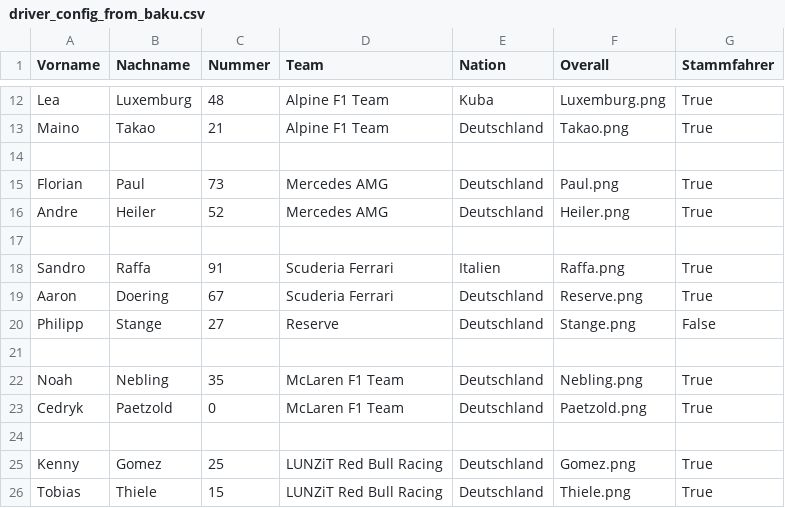
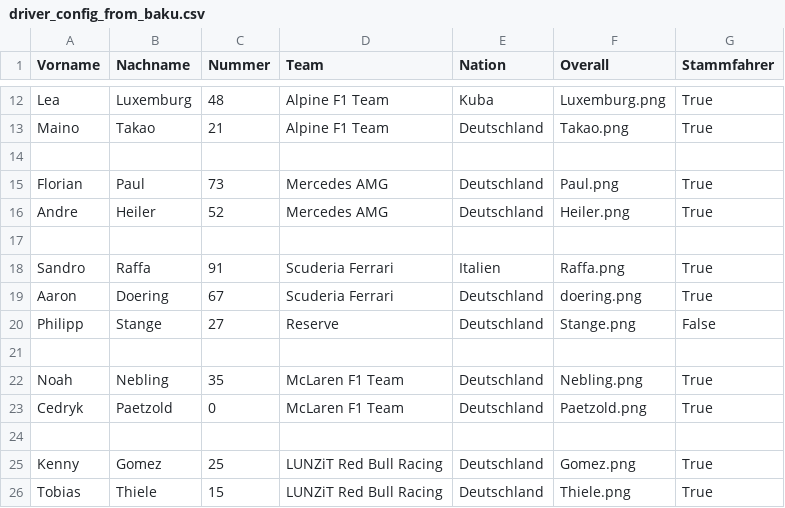
Before and after one commit to THDThieleT/bros-league-ergebnis-generator, a CSV file: configs/driver_config_from_baku.csv, drawn as a sheet; only a part is shown, gaps mark what is left out.

Commit message:
Doering overall

```diff
--- a/configs/driver_config_from_baku.csv
+++ b/configs/driver_config_from_baku.csv
@@ -18,3 +18,3 @@ Andre;Heiler;52;Mercedes AMG;Deutschland;Heiler.png;True
 Sandro;Raffa;91;Scuderia Ferrari;Italien;Raffa.png;True
-Aaron;Doering;67;Scuderia Ferrari;Deutschland;Reserve.png;True
+Aaron;Doering;67;Scuderia Ferrari;Deutschland;doering.png;True
 Philipp;Stange;27;Reserve;Deutschland;Stange.png;False
```
Also changed, not shown: 1 other file.
